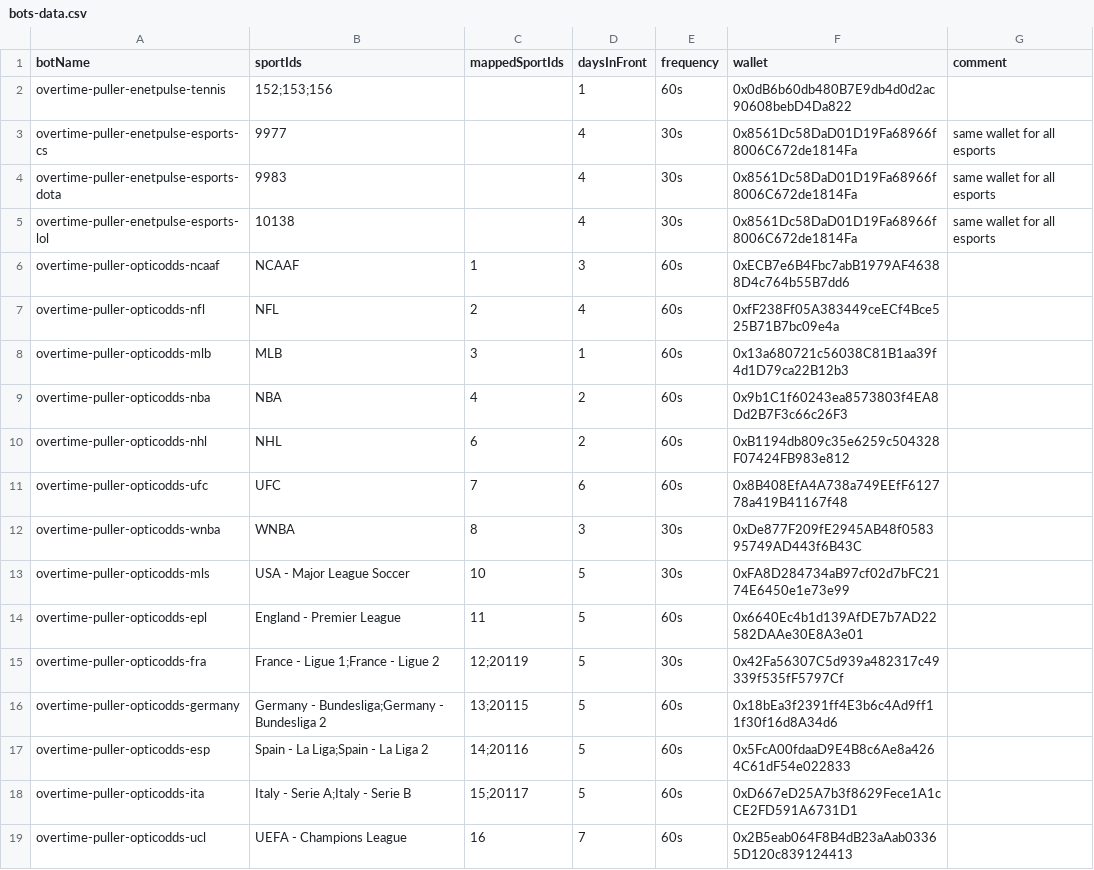
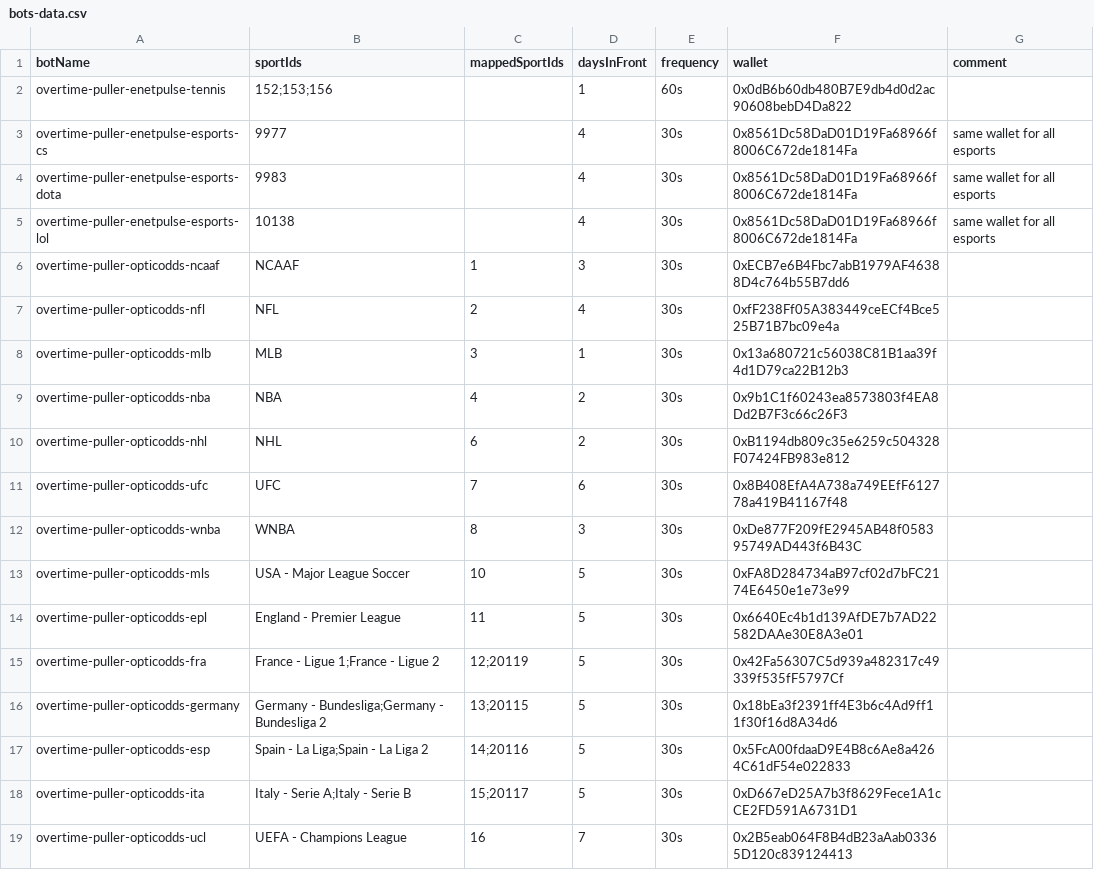
Before and after one commit to thales-markets/sports-markets-v2-risk-management, a CSV file: bots-data.csv, drawn as a sheet; only a part is shown; the diff covers the shown part only.

Commit message:
Update bots-data.csv

```diff
--- a/bots-data.csv
+++ b/bots-data.csv
@@ -5,15 +5,15 @@ overtime-puller-enetpulse-esports-dota,9983,,4,30s,0x8561Dc58DaD01D19Fa68966f800
 overtime-puller-enetpulse-esports-lol,10138,,4,30s,0x8561Dc58DaD01D19Fa68966f8006C672de1814Fa, same wallet for all esports
-overtime-puller-opticodds-ncaaf,NCAAF,1,3,60s,0xECB7e6B4Fbc7abB1979AF46388D4c764b55B7dd6,
-overtime-puller-opticodds-nfl,NFL,2,4,60s,0xfF238Ff05A383449ceECf4Bce525B71B7bc09e4a,
-overtime-puller-opticodds-mlb,MLB,3,1,60s,0x13a680721c56038C81B1aa39f4d1D79ca22B12b3,
-overtime-puller-opticodds-nba,NBA,4,2,60s,0x9b1C1f60243ea8573803f4EA8Dd2B7F3c66c26F3,
-overtime-puller-opticodds-nhl,NHL,6,2,60s,0xB1194db809c35e6259c504328F07424FB983e812,
-overtime-puller-opticodds-ufc,UFC,7,6,60s,0x8B408EfA4A738a749EEfF612778a419B41167f48,
+overtime-puller-opticodds-ncaaf,NCAAF,1,3,30s,0xECB7e6B4Fbc7abB1979AF46388D4c764b55B7dd6,
+overtime-puller-opticodds-nfl,NFL,2,4,30s,0xfF238Ff05A383449ceECf4Bce525B71B7bc09e4a,
+overtime-puller-opticodds-mlb,MLB,3,1,30s,0x13a680721c56038C81B1aa39f4d1D79ca22B12b3,
+overtime-puller-opticodds-nba,NBA,4,2,30s,0x9b1C1f60243ea8573803f4EA8Dd2B7F3c66c26F3,
+overtime-puller-opticodds-nhl,NHL,6,2,30s,0xB1194db809c35e6259c504328F07424FB983e812,
+overtime-puller-opticodds-ufc,UFC,7,6,30s,0x8B408EfA4A738a749EEfF612778a419B41167f48,
 overtime-puller-opticodds-wnba,WNBA,8,3,30s,0xDe877F209fE2945AB48f058395749AD443f6B43C,
 overtime-puller-opticodds-mls,USA - Major League Soccer,10,5,30s,0xFA8D284734aB97cf02d7bFC2174E6450e1e73e99,
-overtime-puller-opticodds-epl,England - Premier League,11,5,60s,0x6640Ec4b1d139AfDE7b7AD22582DAAe30E8A3e01,
+overtime-puller-opticodds-epl,England - Premier League,11,5,30s,0x6640Ec4b1d139AfDE7b7AD22582DAAe30E8A3e01,
 overtime-puller-opticodds-fra,France - Ligue 1;France - Ligue 2,12;20119,5,30s,0x42Fa56307C5d939a482317c49339f535fF5797Cf,
-overtime-puller-opticodds-germany,Germany - Bundesliga;Germany - Bundesliga 2,13;20115,5,60s,0x18bEa3f2391ff4E3b6c4Ad9ff11f30f16d8A34d6,
-overtime-puller-opticodds-esp,Spain - La Liga;Spain - La Liga 2,14;20116,5,60s,0x5FcA00fdaaD9E4B8c6Ae8a4264C61dF54e022833,
-overtime-puller-opticodds-ita,Italy - Serie A;Italy - Serie B,15;20117,5,60s,0xD667eD25A7b3f8629Fece1A1cCE2FD591A6731D1,
-overtime-puller-opticodds-ucl,UEFA - Champions League,16,7,60s,0x2B5eab064F8B4dB23aAab03365D120c839124413,
+overtime-puller-opticodds-germany,Germany - Bundesliga;Germany - Bundesliga 2,13;20115,5,30s,0x18bEa3f2391ff4E3b6c4Ad9ff11f30f16d8A34d6,
+overtime-puller-opticodds-esp,Spain - La Liga;Spain - La Liga 2,14;20116,5,30s,0x5FcA00fdaaD9E4B8c6Ae8a4264C61dF54e022833,
+overtime-puller-opticodds-ita,Italy - Serie A;Italy - Serie B,15;20117,5,30s,0xD667eD25A7b3f8629Fece1A1cCE2FD591A6731D1,
+overtime-puller-opticodds-ucl,UEFA - Champions League,16,7,30s,0x2B5eab064F8B4dB23aAab03365D120c839124413,
```
Also changed, not shown: 17 edited cells elsewhere in this file.
